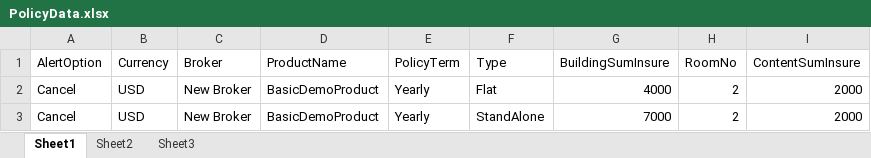
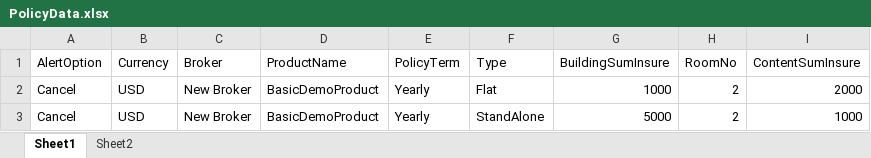
Before and after one commit to dipakkumardas/MarkitCore, an Excel workbook: Data Files/PolicyData.xlsx, sheet Sheet1, drawn as a sheet; values as stored, in another font and other column widths than the file's, no borders; the diff names each change by its address in the sheet, - before the commit and + after, or states it on an @@ line.

Commit message:
Swarnendu : Changes done in excel helper, policy creation , AccountMatching-MGA, Data file path changed , now all records will be scored in single sheet

```diff
--- a/Data Files/PolicyData.xlsx (sheet Sheet1)
+++ b/Data Files/PolicyData.xlsx (sheet Sheet1)
-sheet tab: Sheet3
-G2 (BuildingSumInsure): 4000
+G2 (BuildingSumInsure): 1000
-G3 (BuildingSumInsure): 7000
+G3 (BuildingSumInsure): 5000
-I3 (ContentSumInsure): 2000
+I3 (ContentSumInsure): 1000
```
Also changed, not shown: sheet Sheet2, 39 other files.
